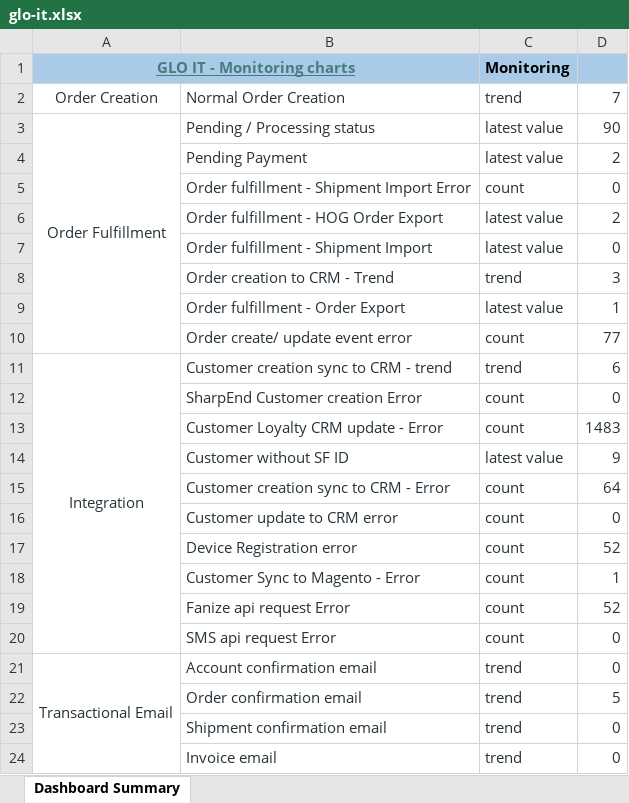
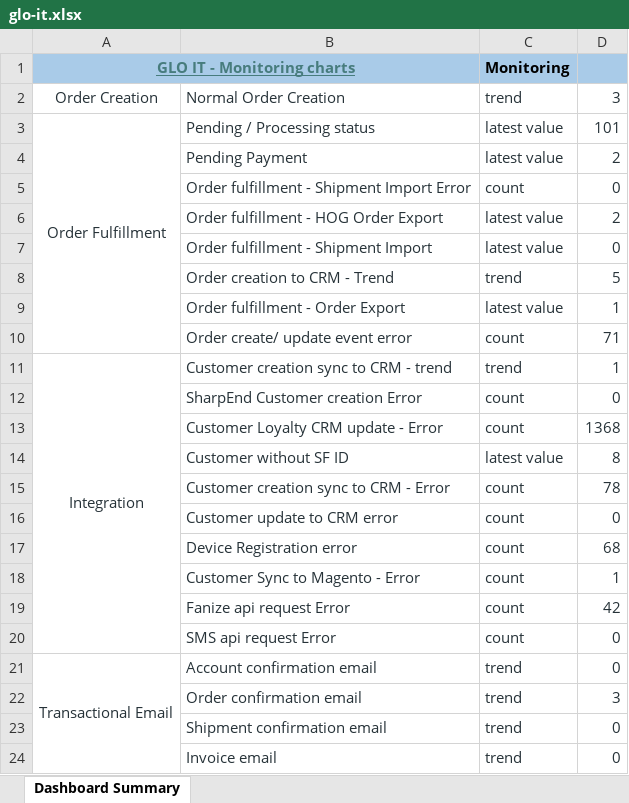
Before and after one commit to harko17/proactive, an Excel workbook: output/glo-it.xlsx, sheet Dashboard Summary, drawn as a sheet; only a part is shown; values as stored, in another font and other column widths than the file's, no borders; the diff names each change by its address in the sheet, - before the commit and + after, or states it on an @@ line.

```diff
--- a/output/glo-it.xlsx (sheet Dashboard Summary)
+++ b/output/glo-it.xlsx (sheet Dashboard Summary)
-D2: 7
+D2: 3
-D3: 90
+D3: 101
-D8: 3
+D8: 5
-D10: 77
+D10: 71
-D11: 6
+D11: 1
-D13: 1483
+D13: 1368
-D14: 9
+D14: 8
-D15: 64
+D15: 78
-D17: 52
+D17: 68
-D19: 52
+D19: 42
-D22: 5
+D22: 3
```
Also changed, not shown: output/b2b-kr.xlsx, output/velo-pl.xlsx, 9 other files.
